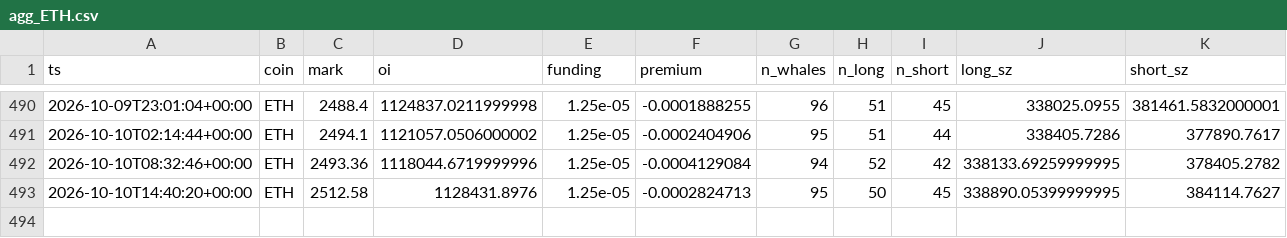
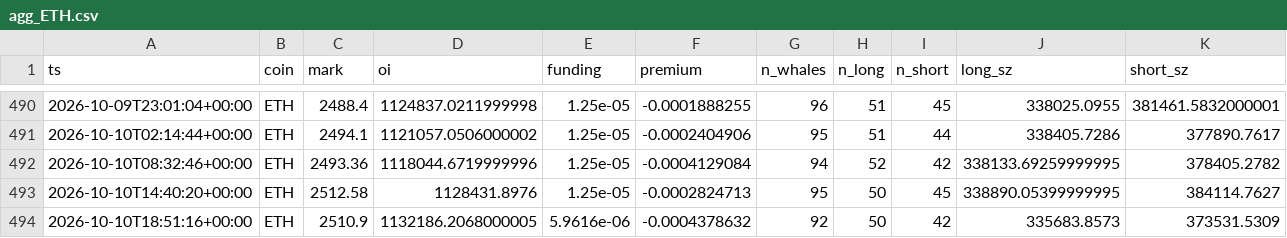
Before and after one commit to usa519831-tech/hl-whale-tracker, a CSV file: data/agg_ETH.csv, drawn as a sheet; only a part is shown, gaps mark what is left out; rows hold the shown columns only; the diff names each change by its address in the sheet, - before the commit and + after, or states it on an @@ line.

```diff
--- a/data/agg_ETH.csv
+++ b/data/agg_ETH.csv
+row 494: 2026-10-10T18:51:16+00:00 | ETH | 2510.9 | 1132186.2068000005 | 5.9616e-06 | -0.0004378632 | 92 | 50 | 42 | 335683.8573 | 373531.5309
```
Also changed, not shown: data/events_BTC.csv, data/events_ETH.csv, 7 other files.
